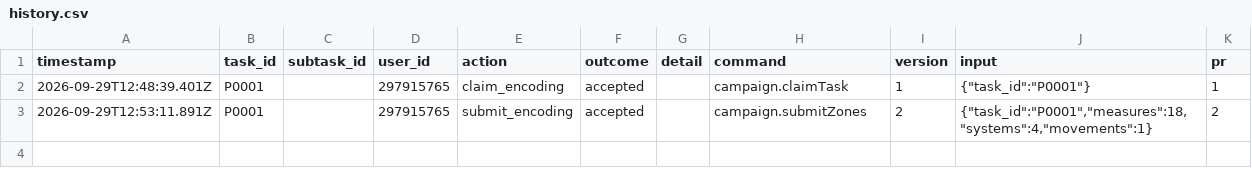
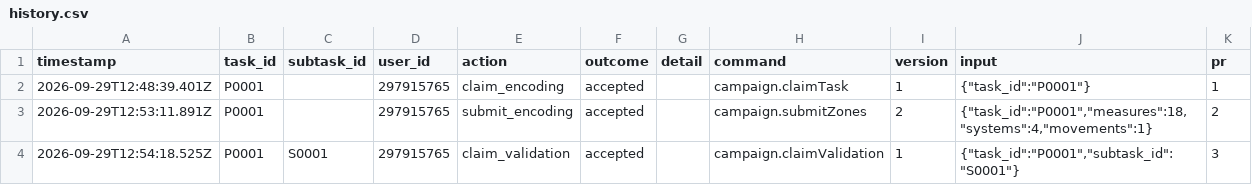
Before and after one commit to ohwjd/test-20260929-pages, a CSV file: tracking/history.csv, drawn as a sheet; the diff names each change by its address in the sheet, - before the commit and + after, or states it on an @@ line.

```diff
--- a/tracking/history.csv
+++ b/tracking/history.csv
+row 4: 2026-09-29T12:54:18.525Z | P0001 | S0001 | 297915765 | claim_validation | accepted |  | campaign.claimValidation | 1 | {"task_id":"P0001","subtask_id":"S0001"} | 3
```
Also changed, not shown: 1 other file.
